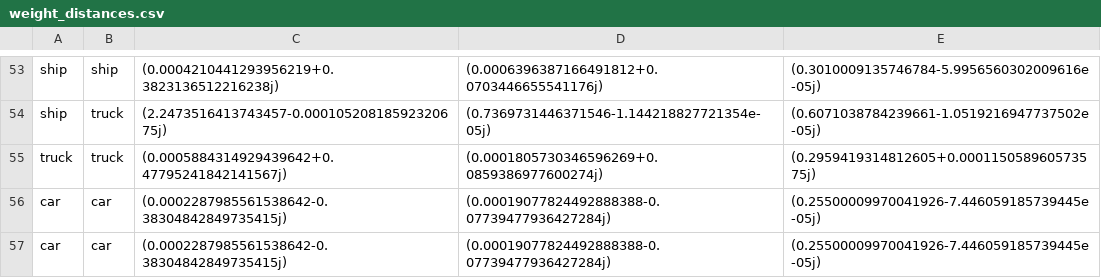
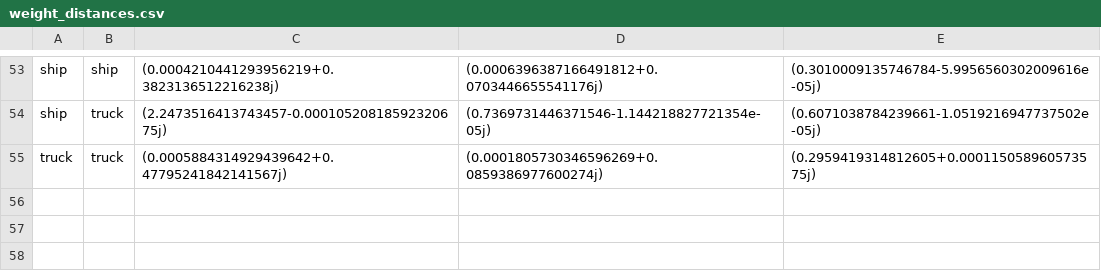
Before and after one commit to circlethepi/neural_net_analysis, a CSV file: notebooks/weight_distances.csv, drawn as a sheet; only a part is shown, gaps mark what is left out; the diff names each change by its address in the sheet, - before the commit and + after, or states it on an @@ line.

Commit message:
distance_mapping: class_distance_object does everythin I did experimentally; fixed funky weight csv

```diff
--- a/notebooks/weight_distances.csv
+++ b/notebooks/weight_distances.csv
-row 56: car | car | (0.0002287985561538642-0.38304842849735415j) | (0.00019077824492888388-0.07739477936427284j) | (0.25500009970041926-7.446059185739445e-05j)
-row 57: car | car | (0.0002287985561538642-0.38304842849735415j) | (0.00019077824492888388-0.07739477936427284j) | (0.25500009970041926-7.446059185739445e-05j)
```
Also changed, not shown: 1 other file.
